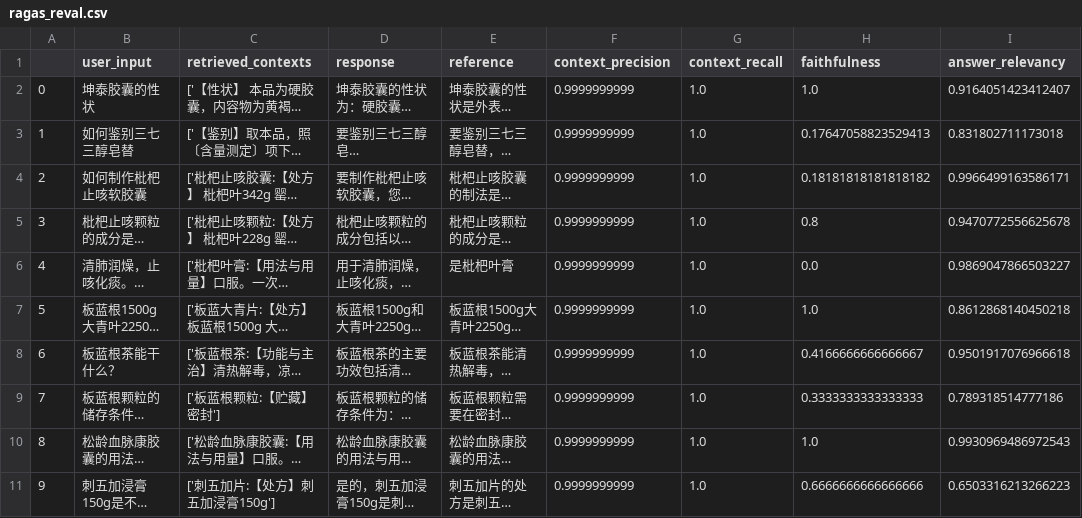
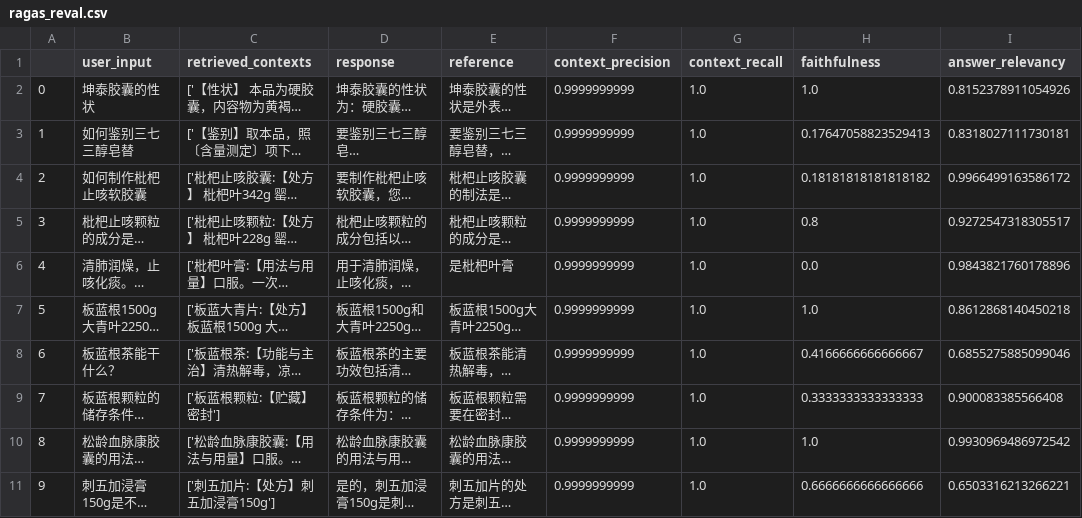
Before and after one commit to Jice19/Agent-Study, a CSV file: 代码/RAG/rag效果评估/ragas_reval.csv, drawn as a sheet; long unchanged cells end in …; the diff names each change by its address in the sheet, - before the commit and + after, or states it on an @@ line.

```diff
--- a/代码/RAG/rag效果评估/ragas_reval.csv
+++ b/代码/RAG/rag效果评估/ragas_reval.csv
-I2 (answer_relevancy): 0.9164051423412407
+I2 (answer_relevancy): 0.8152378911054926
-I3 (answer_relevancy): 0.831802711173018
+I3 (answer_relevancy): 0.8318027111730181
-I4 (answer_relevancy): 0.9966499163586171
+I4 (answer_relevancy): 0.9966499163586172
-I5 (answer_relevancy): 0.9470772556625678
+I5 (answer_relevancy): 0.9272547318305517
-I6 (answer_relevancy): 0.9869047866503227
+I6 (answer_relevancy): 0.9843821760178896
-I8 (answer_relevancy): 0.9501917076966618
+I8 (answer_relevancy): 0.6855275885099046
-I9 (answer_relevancy): 0.789318514777186
+I9 (answer_relevancy): 0.900083385566408
-I10 (answer_relevancy): 0.9930969486972543
+I10 (answer_relevancy): 0.9930969486972542
-I11 (answer_relevancy): 0.6503316213266223
+I11 (answer_relevancy): 0.6503316213266221
```
Also changed, not shown: 45 other files.
